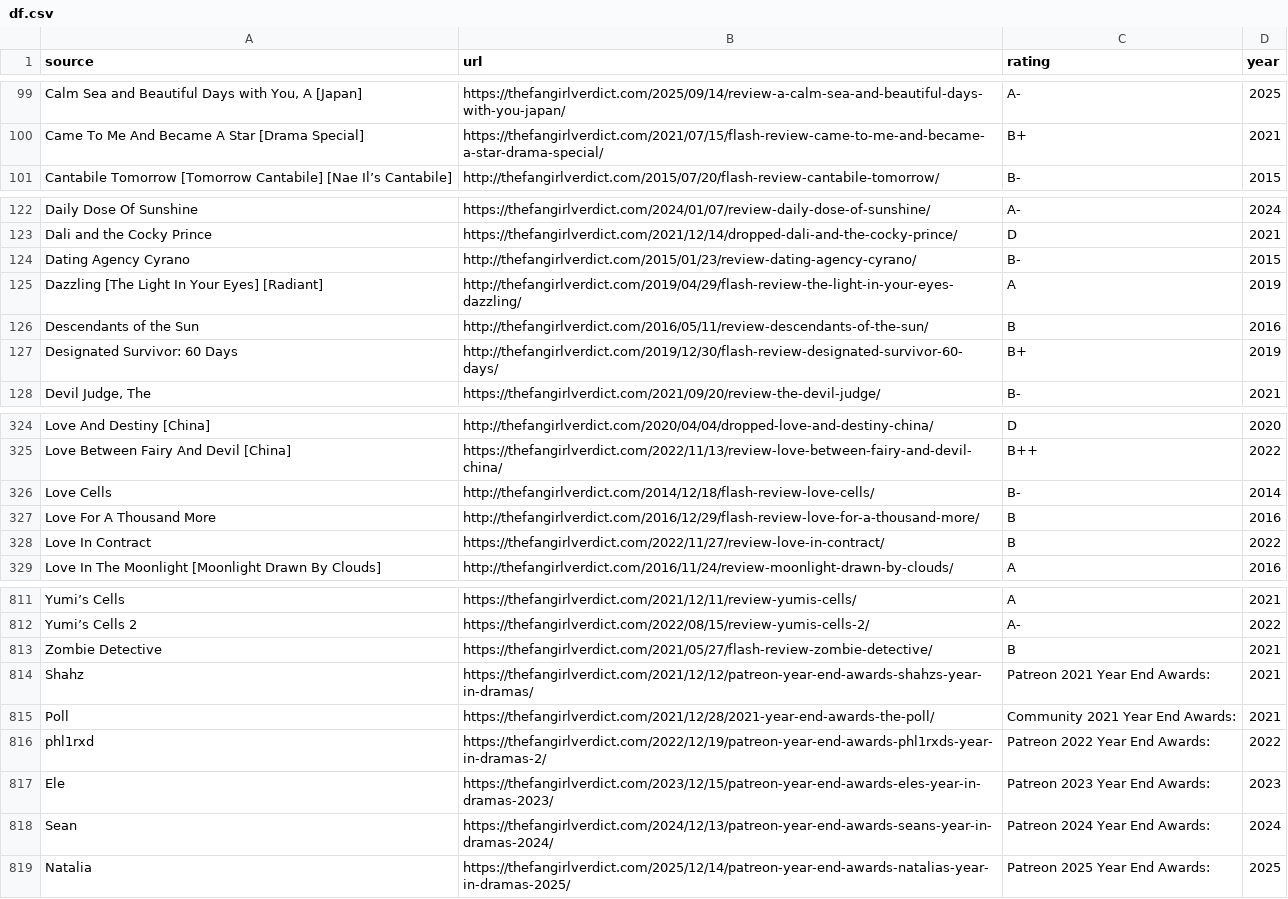
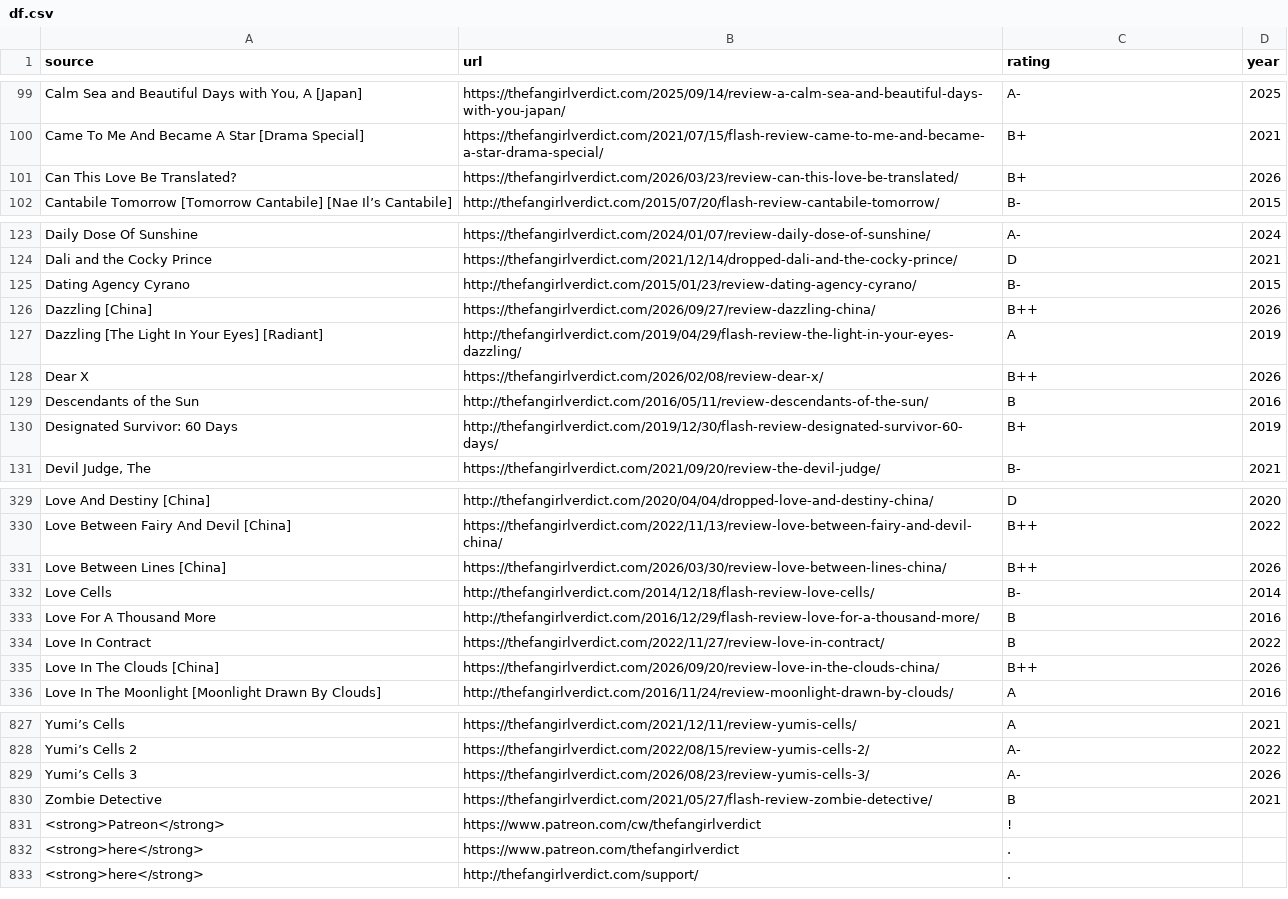
Before and after one commit to saurabh-khanna/ttidfl, a CSV file: df.csv, drawn as a sheet; only a part is shown, gaps mark what is left out; removed rows and columns are numbered as before the commit, all else as after; the diff covers the shown part only; the diff names each change by its address in the sheet, - before the commit and + after, or states it on an @@ line.

Commit message:
Add new reviews and update existing entries

```diff
--- a/df.csv
+++ b/df.csv
+row 101: Can This Love Be Translated? | https://thefangirlverdict.com/2026/03/23/review-can-this-love-be-translated/ | B+ | 2026
+row 126: Dazzling [China] | https://thefangirlverdict.com/2026/09/27/review-dazzling-china/ | B++ | 2026
+row 128: Dear X | https://thefangirlverdict.com/2026/02/08/review-dear-x/ | B++ | 2026
+row 331: Love Between Lines [China] | https://thefangirlverdict.com/2026/03/30/review-love-between-lines-china/ | B++ | 2026
+row 335: Love In The Clouds [China] | https://thefangirlverdict.com/2026/09/20/review-love-in-the-clouds-china/ | B++ | 2026
+row 829: Yumi’s Cells 3 | https://thefangirlverdict.com/2026/08/23/review-yumis-cells-3/ | A- | 2026
-row 814: Shahz | https://thefangirlverdict.com/2021/12/12/patreon-year-end-awards-shahzs-year-in-dramas/ | Patreon 2021 Year End Awards: | 2021
-row 815: Poll | https://thefangirlverdict.com/2021/12/28/2021-year-end-awards-the-poll/ | Community 2021 Year End Awards: | 2021
-row 816: phl1rxd | https://thefangirlverdict.com/2022/12/19/patreon-year-end-awards-phl1rxds-year-in-dramas-2/ | Patreon 2022 Year End Awards: | 2022
-row 817: Ele | https://thefangirlverdict.com/2023/12/15/patreon-year-end-awards-eles-year-in-dramas-2023/ | Patreon 2023 Year End Awards: | 2023
-row 818: Sean | https://thefangirlverdict.com/2024/12/13/patreon-year-end-awards-seans-year-in-dramas-2024/ | Patreon 2024 Year End Awards: | 2024
-row 819: Natalia | https://thefangirlverdict.com/2025/12/14/patreon-year-end-awards-natalias-year-in-dramas-2025/ | Patreon 2025 Year End Awards: | 2025
+row 831: <strong>Patreon</strong> | https://www.patreon.com/cw/thefangirlverdict | !
+row 832: <strong>here</strong> | https://www.patreon.com/thefangirlverdict | .
+row 833: <strong>here</strong> | http://thefangirlverdict.com/support/ | .
```
Also changed, not shown: 11 added rows elsewhere in this file, 2 other files.
